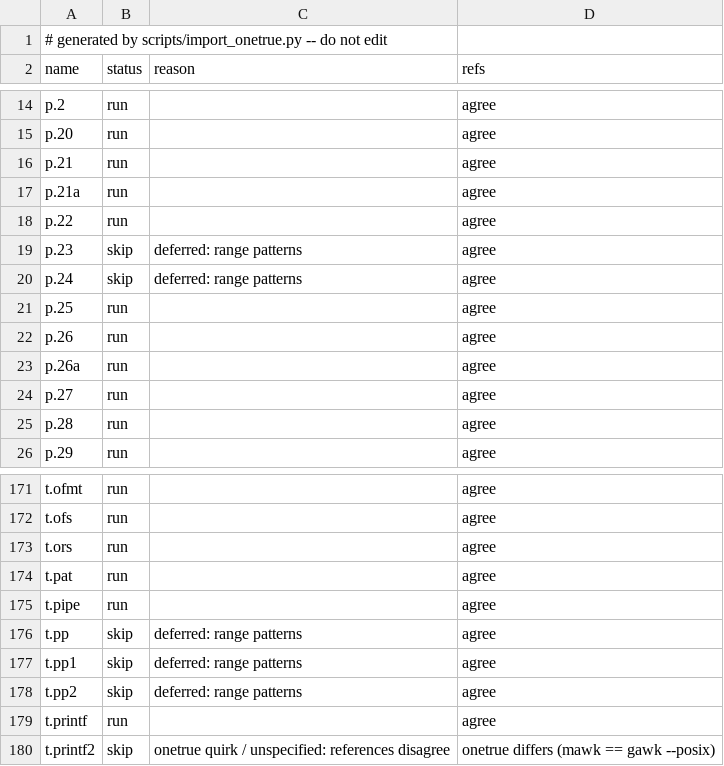
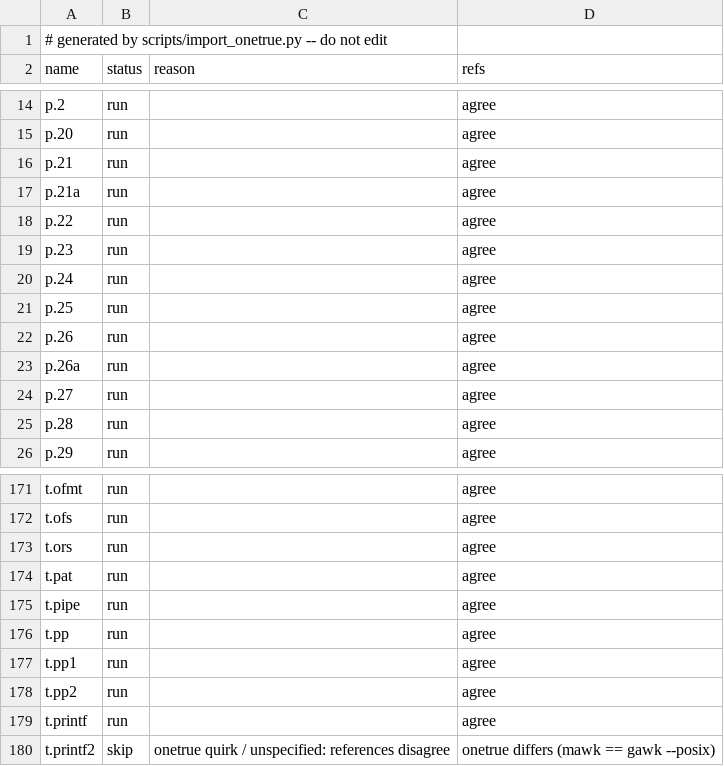
Before and after one commit to spacefilm900/pyawk, a TSV file: awk_tests/onetrue/MANIFEST.tsv, drawn as a sheet; only a part is shown, gaps mark what is left out.

Commit message:
onetrue: re-classify; t.pp, t.pp1, t.pp2, p.23, p.24 now run and pass

```diff
--- a/awk_tests/onetrue/MANIFEST.tsv
+++ b/awk_tests/onetrue/MANIFEST.tsv
@@ -18,4 +18,4 @@ p.21a	run		agree
 p.22	run		agree
-p.23	skip	deferred: range patterns	agree
-p.24	skip	deferred: range patterns	agree
+p.23	run		agree
+p.24	run		agree
 p.25	run		agree
@@ -175,5 +175,5 @@ t.pat	run		agree
 t.pipe	run		agree
-t.pp	skip	deferred: range patterns	agree
-t.pp1	skip	deferred: range patterns	agree
-t.pp2	skip	deferred: range patterns	agree
+t.pp	run		agree
+t.pp1	run		agree
+t.pp2	run		agree
 t.printf	run		agree
```
Also changed, not shown: 1 other file.
